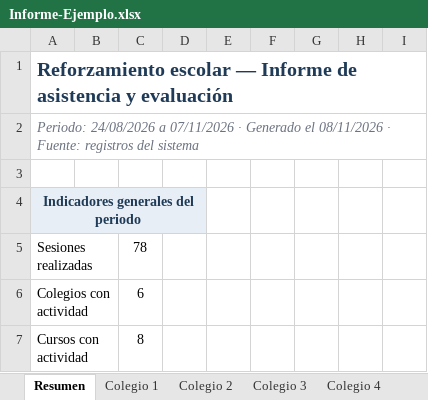
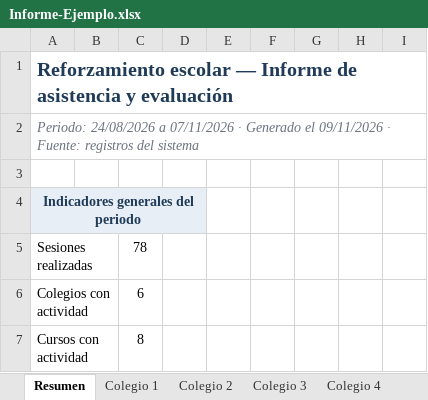
Before and after one commit to andresaylwinc/Reforzamiento-Escolar, an Excel workbook: Ejemplos/Informe-Ejemplo.xlsx, sheet Resumen, drawn as a sheet; only a part is shown; values as stored, in another font and other column widths than the file's, no borders; the diff names each change by its address in the sheet, - before the commit and + after, or states it on an @@ line.

```diff
--- a/Ejemplos/Informe-Ejemplo.xlsx (sheet Resumen)
+++ b/Ejemplos/Informe-Ejemplo.xlsx (sheet Resumen)
-A2: …Generado el 08/11/2026 · Fuente:…
+A2: …Generado el 09/11/2026 · Fuente:…
```
Also changed, not shown: 11 other files.
